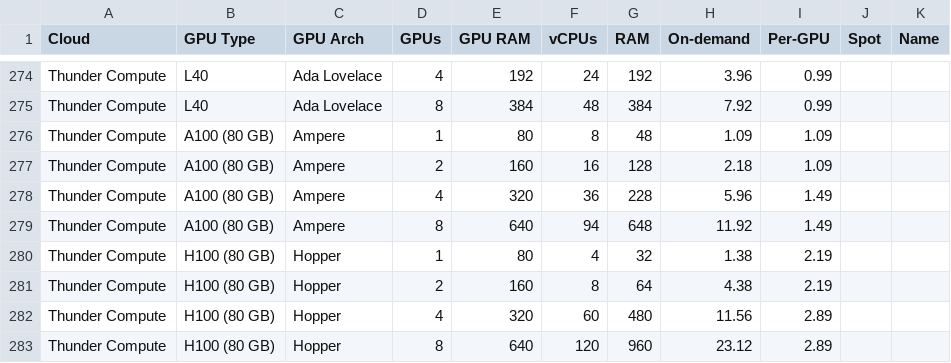
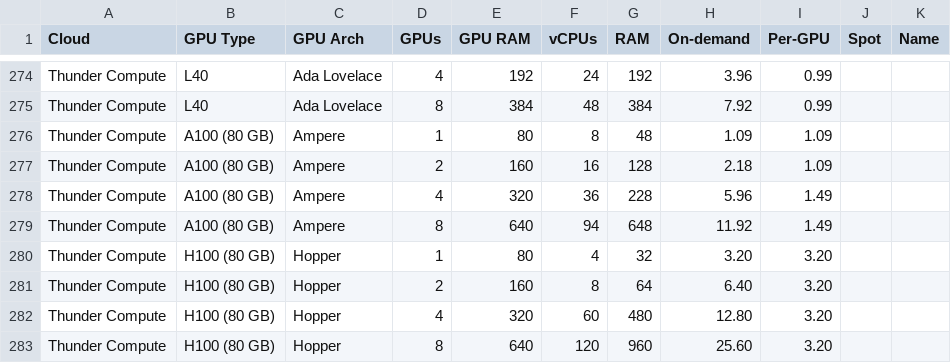
Before and after one commit to LucianoThunderCompute/the-full-stack-website, a CSV file: docs/cloud-gpus/cloud-gpus.csv, drawn as a sheet; only a part is shown, gaps mark what is left out.

Commit message:
Update H100 GPU pricing for Thunder Compute

```diff
--- a/docs/cloud-gpus/cloud-gpus.csv
+++ b/docs/cloud-gpus/cloud-gpus.csv
@@ -279,5 +279,5 @@ Thunder Compute,A100 (80 GB),Ampere,4,320,36,228,5.96,1.49,,
 Thunder Compute,A100 (80 GB),Ampere,8,640,94,648,11.92,1.49,,
-Thunder Compute,H100 (80 GB),Hopper,1,80,4,32,1.38,2.19,,
-Thunder Compute,H100 (80 GB),Hopper,2,160,8,64,4.38,2.19,,
-Thunder Compute,H100 (80 GB),Hopper,4,320,60,480,11.56,2.89,,
-Thunder Compute,H100 (80 GB),Hopper,8,640,120,960,23.12,2.89,,
+Thunder Compute,H100 (80 GB),Hopper,1,80,4,32,3.20,3.20,,
+Thunder Compute,H100 (80 GB),Hopper,2,160,8,64,6.40,3.20,,
+Thunder Compute,H100 (80 GB),Hopper,4,320,60,480,12.80,3.20,,
+Thunder Compute,H100 (80 GB),Hopper,8,640,120,960,25.60,3.20,,
```
